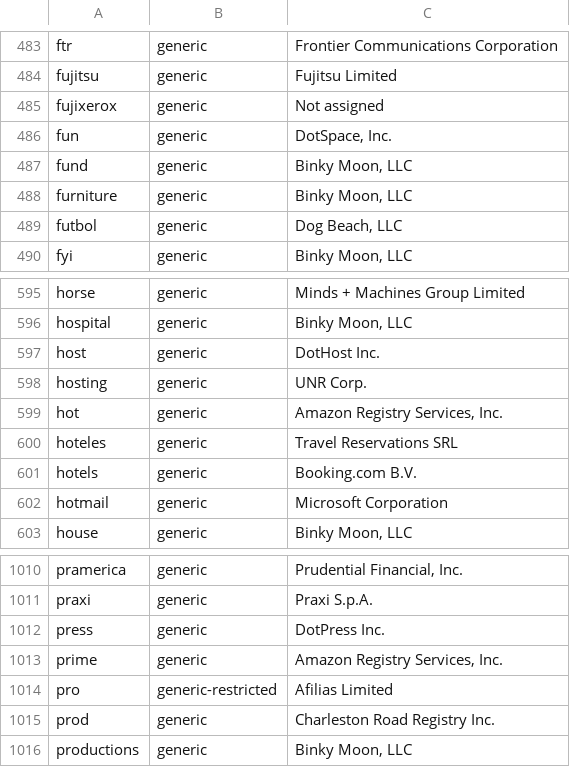
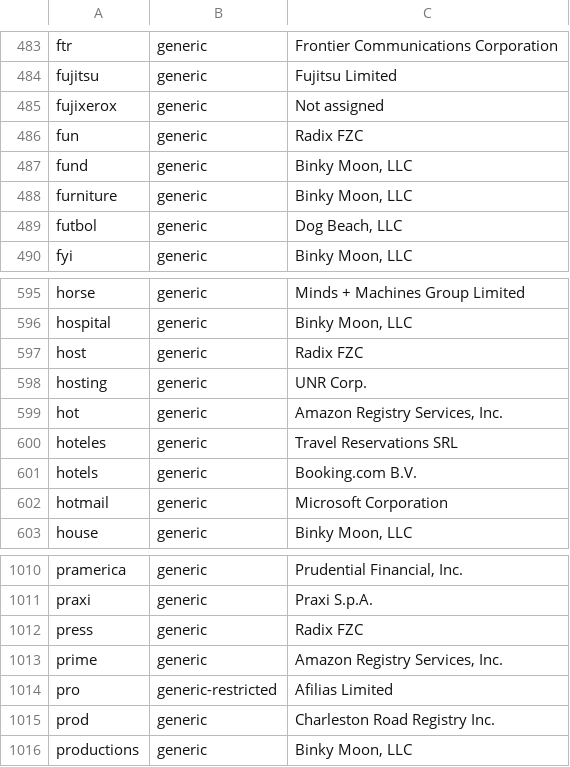
Before and after one commit to gh0stwizard/iana-tld-extractor, a CSV file: tld.csv, drawn as a sheet; only a part is shown, gaps mark what is left out.

```diff
--- a/tld.csv
+++ b/tld.csv
@@ -485,3 +485,3 @@
 "fujixerox","generic","Not assigned"
-"fun","generic","DotSpace, Inc."
+"fun","generic","Radix FZC"
 "fund","generic","Binky Moon, LLC"
@@ -596,3 +596,3 @@
 "hospital","generic","Binky Moon, LLC"
-"host","generic","DotHost Inc."
+"host","generic","Radix FZC"
 "hosting","generic","UNR Corp."
@@ -1011,3 +1011,3 @@
 "praxi","generic","Praxi S.p.A."
-"press","generic","DotPress Inc."
+"press","generic","Radix FZC"
 "prime","generic","Amazon Registry Services, Inc."
```
Also changed, not shown: raw.csv.
